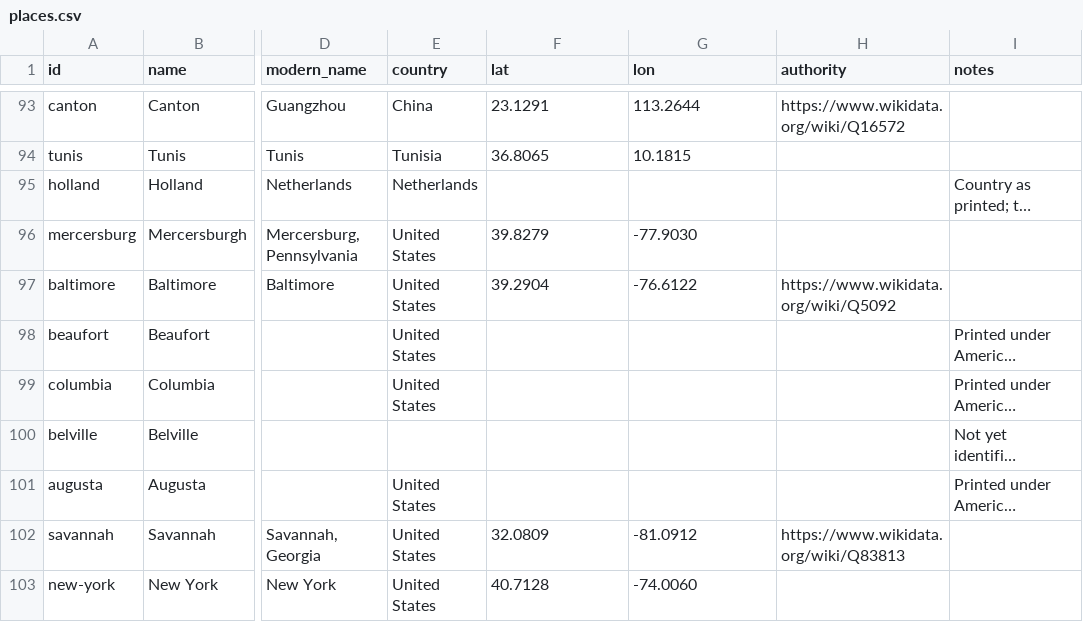
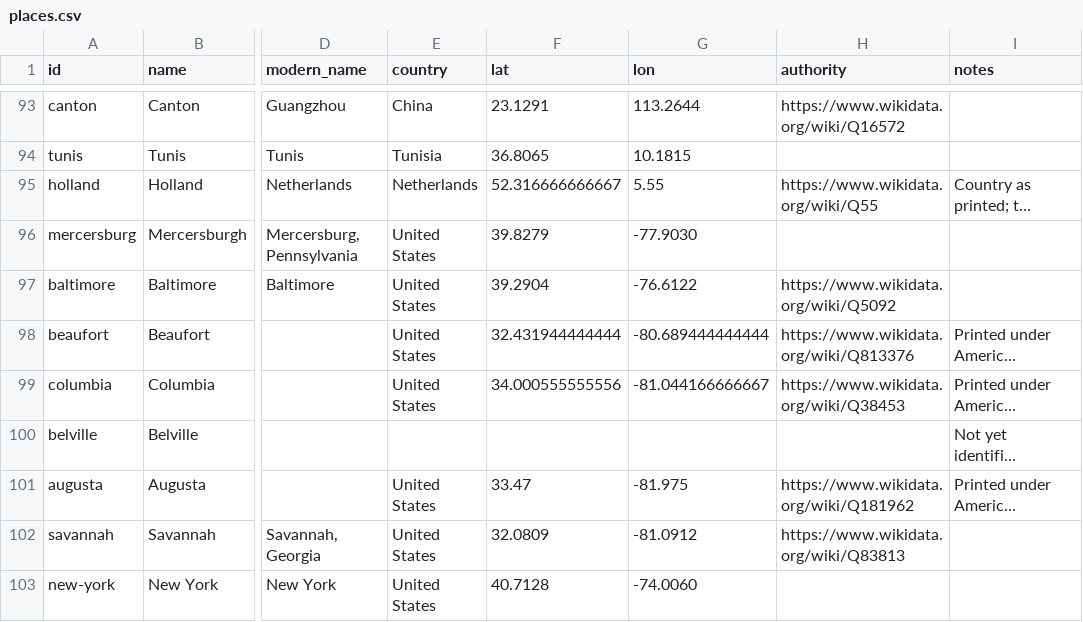
Before and after one commit to judaicadh/listsexplorer, a CSV file: data/places.csv, drawn as a sheet; only a part is shown, gaps mark what is left out; long unchanged cells end in …; the diff covers the shown part only; the diff names each change by its address in the sheet, - before the commit and + after, or states it on an @@ line.

Commit message:
Edit catalogue from Lists Explorer editor [4f0ffb37-3de1-4606-ad92-7f6ab03ccd3e]

```diff
--- a/data/places.csv
+++ b/data/places.csv
-F95 (lat): (empty)
+F95 (lat): 52.316666666667
-G95 (lon): (empty)
+G95 (lon): 5.55
-H95 (authority): (empty)
+H95 (authority): https://www.wikidata.org/wiki/Q55
-F98 (lat): (empty)
+F98 (lat): 32.431944444444
-G98 (lon): (empty)
+G98 (lon): -80.689444444444
-H98 (authority): (empty)
+H98 (authority): https://www.wikidata.org/wiki/Q813376
-F99 (lat): (empty)
+F99 (lat): 34.000555555556
-G99 (lon): (empty)
+G99 (lon): -81.044166666667
-H99 (authority): (empty)
+H99 (authority): https://www.wikidata.org/wiki/Q38453
-F101 (lat): (empty)
+F101 (lat): 33.47
-G101 (lon): (empty)
+G101 (lon): -81.975
-H101 (authority): (empty)
+H101 (authority): https://www.wikidata.org/wiki/Q181962
```
Also changed, not shown: 22 edited cells elsewhere in this file.
